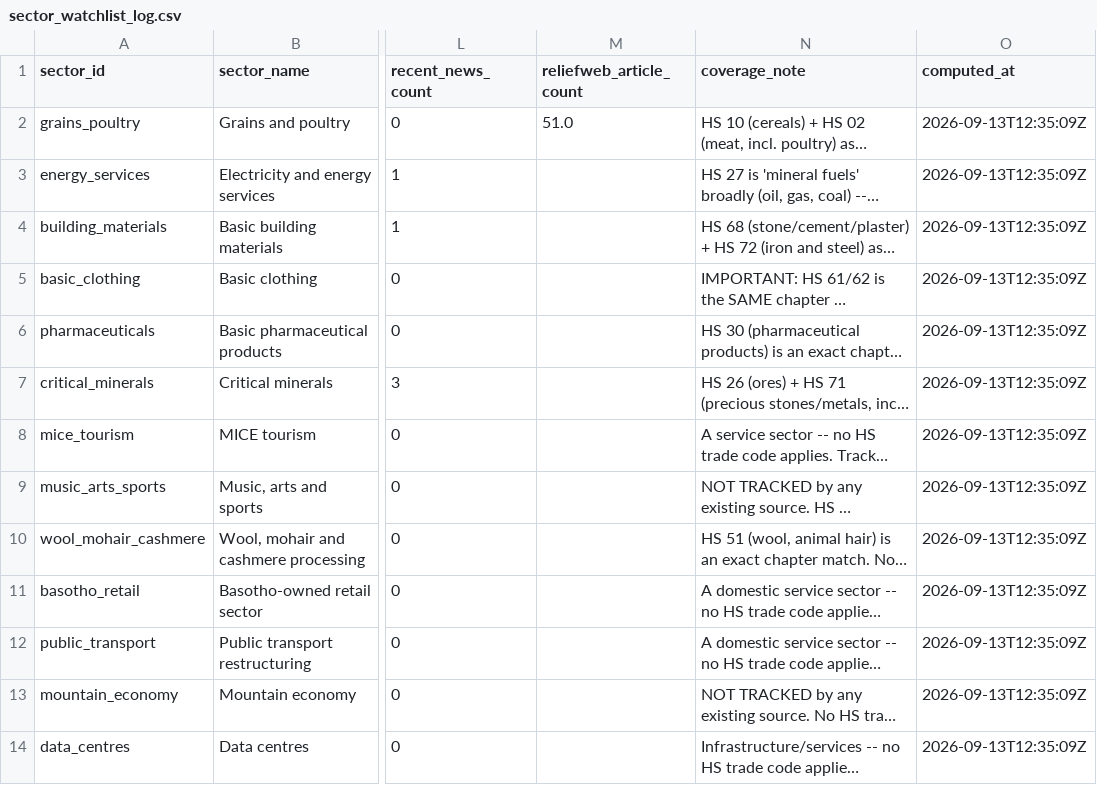
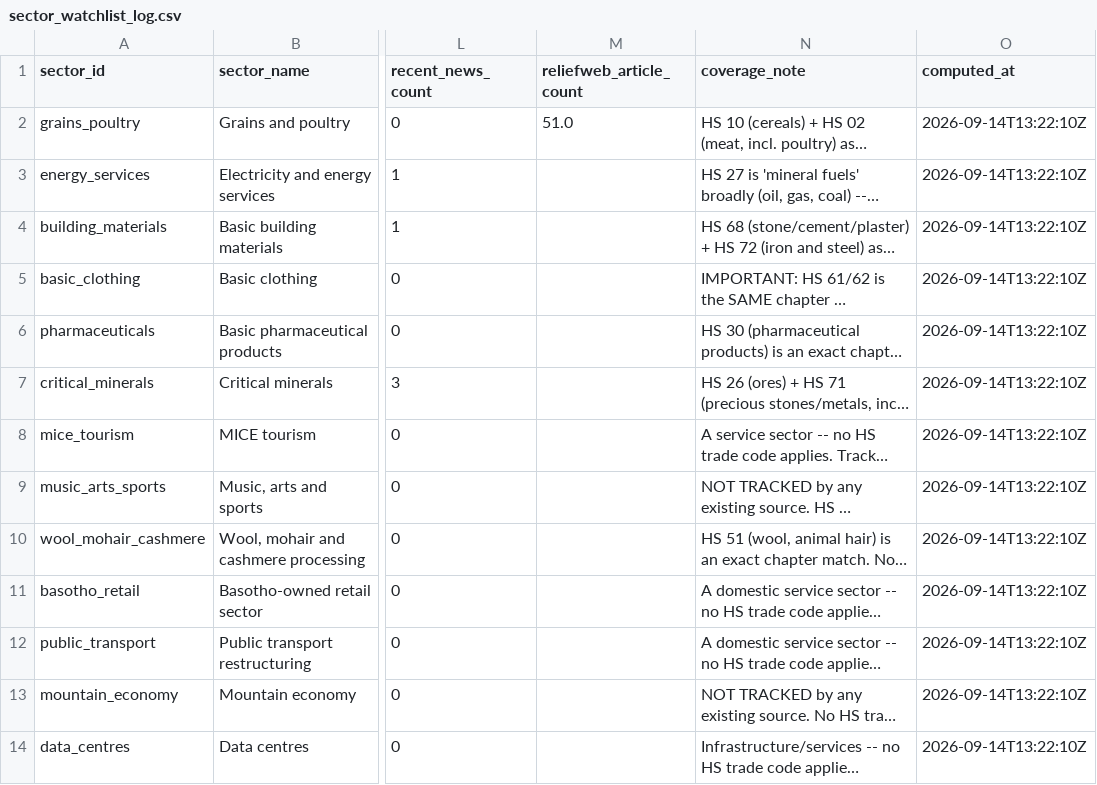
Before and after one commit to Malia-Skk/lndc-intelligence-radar, a CSV file: data/derived/sector_watchlist_log.csv, drawn as a sheet; only a part is shown, gaps mark what is left out; long unchanged cells end in …; the diff names each change by its address in the sheet, - before the commit and + after, or states it on an @@ line.

```diff
--- a/data/derived/sector_watchlist_log.csv
+++ b/data/derived/sector_watchlist_log.csv
-O2:O14 (computed_at): 2026-09-13T12:35:09Z
+O2:O14 (computed_at): 2026-09-14T13:22:10Z
```
